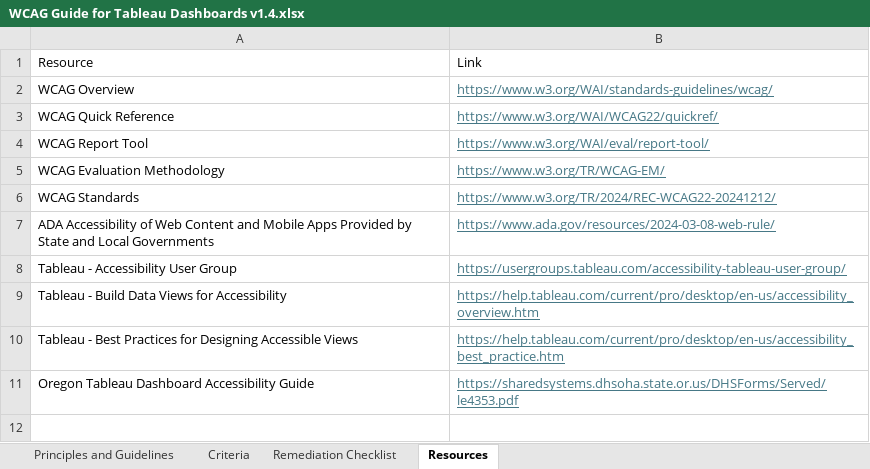
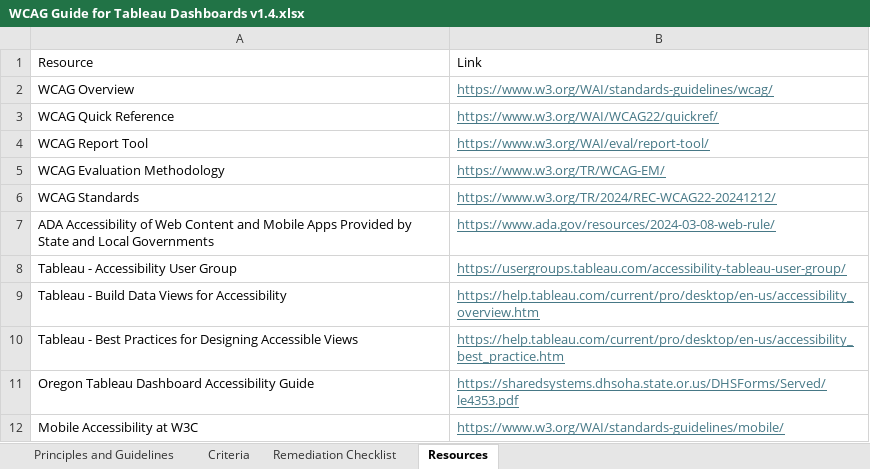
Before and after one commit to eric-sea/AKDOHWCAG, an Excel workbook: WCAG Guide for Tableau Dashboards v1.4.xlsx, sheet Resources, drawn as a sheet; values as stored, in another font and other column widths than the file's, no borders; table styles not drawn; the diff names each change by its address in the sheet, - before the commit and + after, or states it on an @@ line.

Commit message:
Add W3 mobile link to resources

```diff
--- a/WCAG Guide for Tableau Dashboards v1.4.xlsx (sheet Resources)
+++ b/WCAG Guide for Tableau Dashboards v1.4.xlsx (sheet Resources)
+row 12: Mobile Accessibility at W3C | https://www.w3.org/WAI/standards-guidelines/mobile/
```
